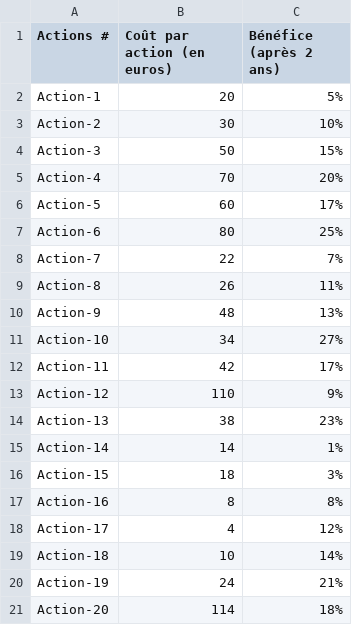
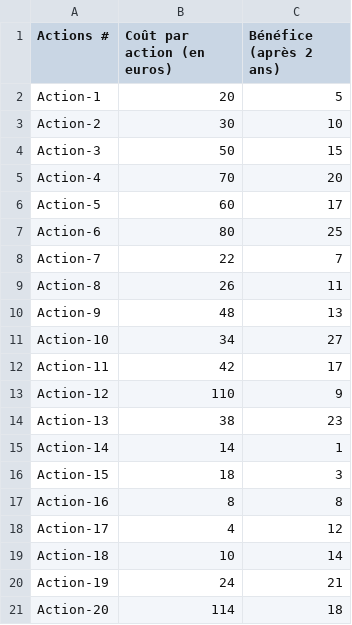
Before and after one commit to AnaisG14/P7_algo, a CSV file: AlgoInvest/actions.csv, drawn as a sheet.

```diff
--- a/AlgoInvest/actions.csv
+++ b/AlgoInvest/actions.csv
@@ -1,21 +1,21 @@
 Actions #,Coût par action (en euros),Bénéfice (après 2 ans)
-Action-1,20,5%
-Action-2,30,10%
-Action-3,50,15%
-Action-4,70,20%
-Action-5,60,17%
-Action-6,80,25%
-Action-7,22,7%
-Action-8,26,11%
-Action-9,48,13%
-Action-10,34,27%
-Action-11,42,17%
-Action-12,110, 9%
-Action-13,38,23%
-Action-14,14,1%
-Action-15,18,3%
-Action-16,8,8%
-Action-17,4,12%
-Action-18 ,10,14%
-Action-19,24,21%
-Action-20,114,18%
+Action-1,20,5
+Action-2,30,10
+Action-3,50,15
+Action-4,70,20
+Action-5,60,17
+Action-6,80,25
+Action-7,22,7
+Action-8,26,11
+Action-9,48,13
+Action-10,34,27
+Action-11,42,17
+Action-12,110,9
+Action-13,38,23
+Action-14,14,1
+Action-15,18,3
+Action-16,8,8
+Action-17,4,12
+Action-18 ,10,14
+Action-19,24,21
+Action-20,114,18
```
Also changed, not shown: 4 other files.
